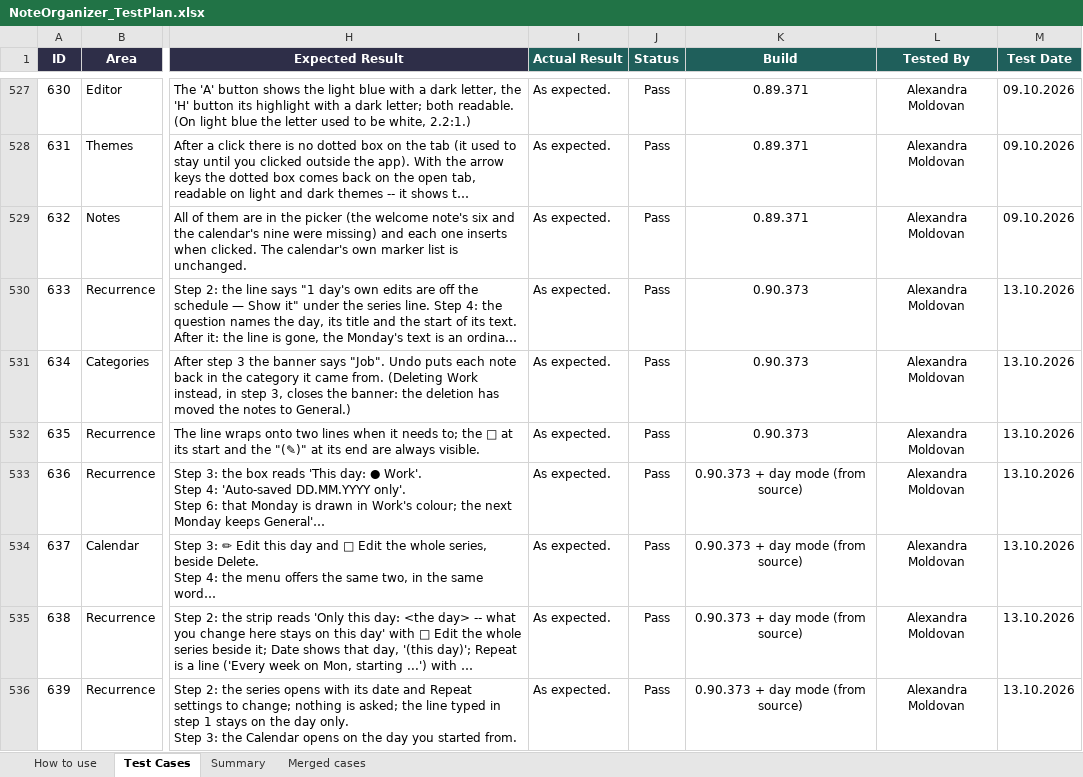
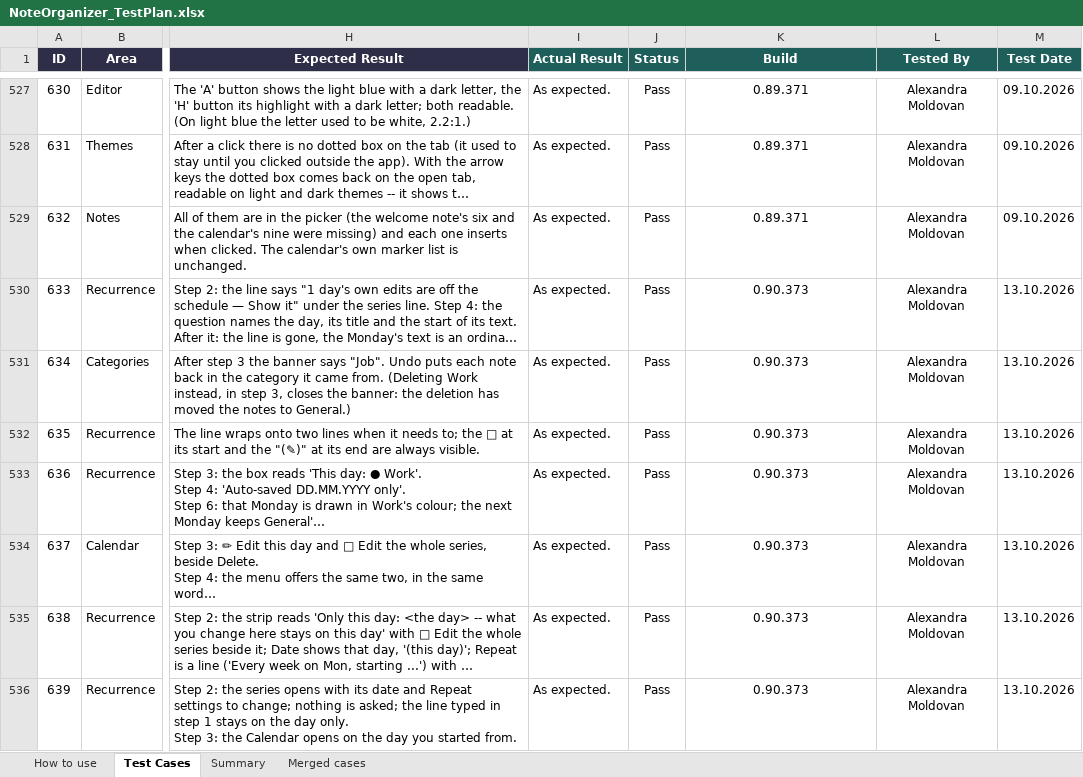
Before and after one commit to AlexandraMoldovan95/noteOrganizer, an Excel workbook: qa/NoteOrganizer_TestPlan.xlsx, sheet Test Cases, drawn as a sheet; only a part is shown, gaps mark what is left out; long unchanged cells end in …; values as stored, in another font and other column widths than the file's, no borders; conditional formats not drawn; the diff covers the shown part only; the diff names each change by its address in the sheet, - before the commit and + after, or states it on an @@ line.

```diff
--- a/qa/NoteOrganizer_TestPlan.xlsx (sheet Test Cases)
+++ b/qa/NoteOrganizer_TestPlan.xlsx (sheet Test Cases)
-K533:K536 (Build): 0.90.373 + day mode (from source)
+K533:K536 (Build): 0.90.373
```
Also changed, not shown: 1 added row and 17 edited cells elsewhere in this sheet, 9 other files.
